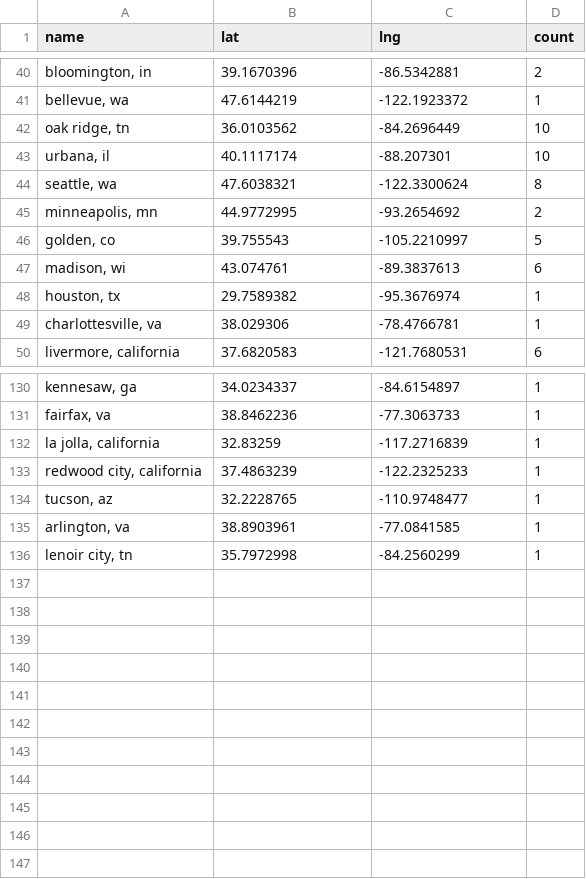
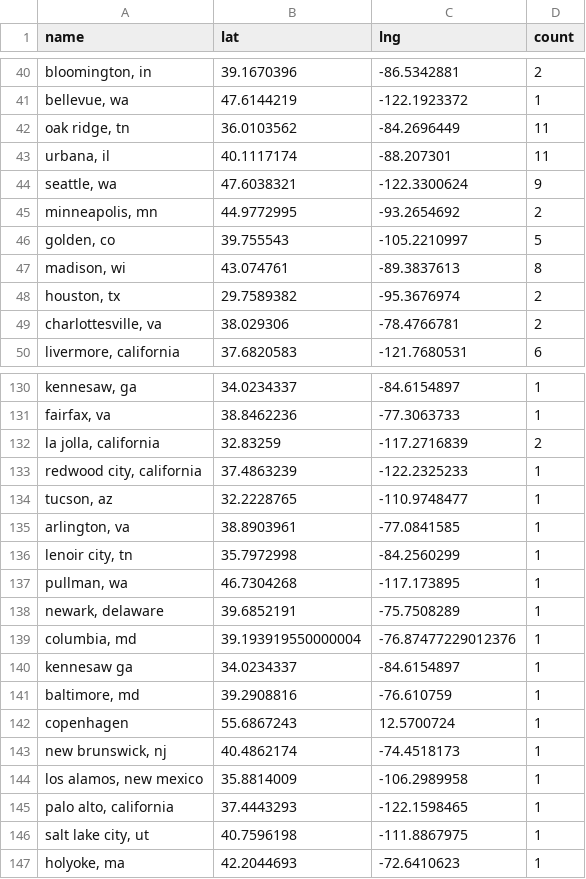
Before and after one commit to USRSE/usrse-map, a CSV file: _data/locations.csv, drawn as a sheet; only a part is shown, gaps mark what is left out; the diff covers the shown part only; the diff names each change by its address in the sheet, - before the commit and + after, or states it on an @@ line.

```diff
--- a/_data/locations.csv
+++ b/_data/locations.csv
-D42:D43 (count): 10
+D42:D43 (count): 11
-D44 (count): 8
+D44 (count): 9
-D47 (count): 6
+D47 (count): 8
-D48:D49 (count): 1
+D48:D49 (count): 2
-D132 (count): 1
+D132 (count): 2
+row 137: pullman, wa | 46.7304268 | -117.173895 | 1
+row 138: newark, delaware | 39.6852191 | -75.7508289 | 1
+row 139: columbia, md | 39.193919550000004 | -76.87477229012376 | 1
+row 140: kennesaw ga | 34.0234337 | -84.6154897 | 1
+row 141: baltimore, md | 39.2908816 | -76.610759 | 1
+row 142: copenhagen | 55.6867243 | 12.5700724 | 1
+row 143: new brunswick, nj | 40.4862174 | -74.4518173 | 1
+row 144: los alamos, new mexico | 35.8814009 | -106.2989958 | 1
+row 145: palo alto, california | 37.4443293 | -122.1598465 | 1
+row 146: salt lake city, ut | 40.7596198 | -111.8867975 | 1
+row 147: holyoke, ma | 42.2044693 | -72.6410623 | 1
```
Also changed, not shown: 9 edited cells elsewhere in this file.
